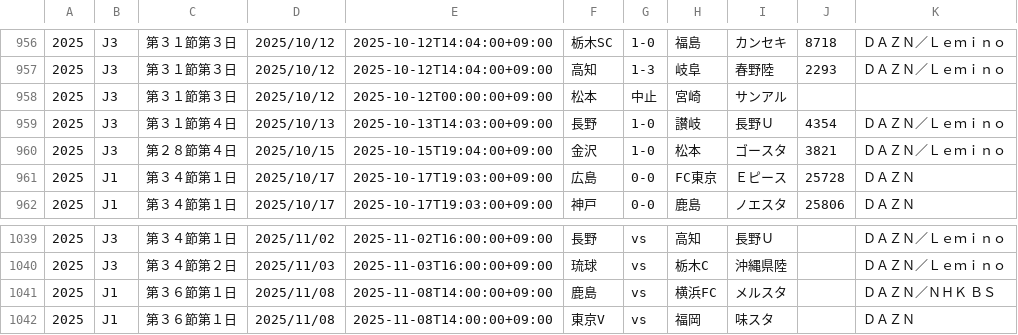
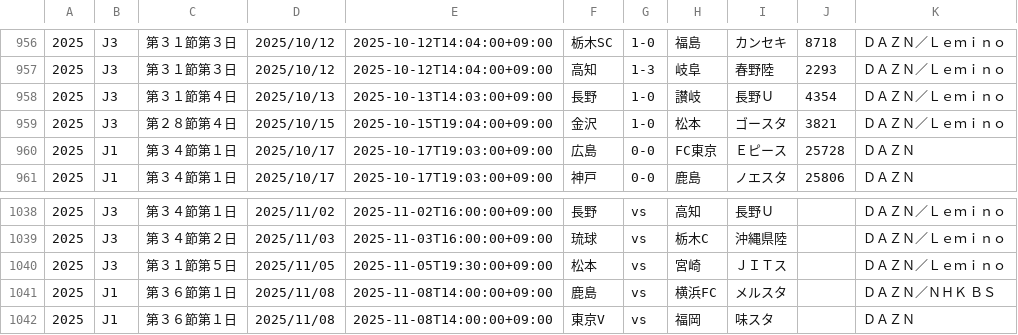
Before and after one commit to k-addtimes/jleague_open_data, a CSV file: current_schedule_file.csv, drawn as a sheet; only a part is shown, gaps mark what is left out; removed rows and columns are numbered as before the commit, all else as after; the diff names each change by its address in the sheet, - before the commit and + after, or states it on an @@ line.

Commit message:
Auto Update schedule CSV from GAS

```diff
--- a/current_schedule_file.csv
+++ b/current_schedule_file.csv
-row 958: 2025 | J3 | 第３１節第３日 | 2025/10/12 | 2025-10-12T00:00:00+09:00 | 松本 | 中止 | 宮崎 | サンアル
+row 1040: 2025 | J3 | 第３１節第５日 | 2025/11/05 | 2025-11-05T19:30:00+09:00 | 松本 | vs | 宮崎 | ＪＩＴス |  | ＤＡＺＮ／Ｌｅｍｉｎｏ
```
